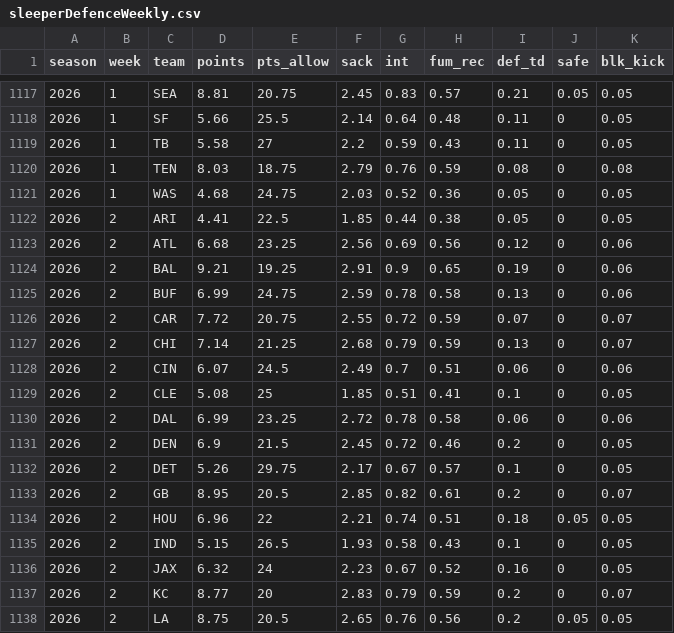
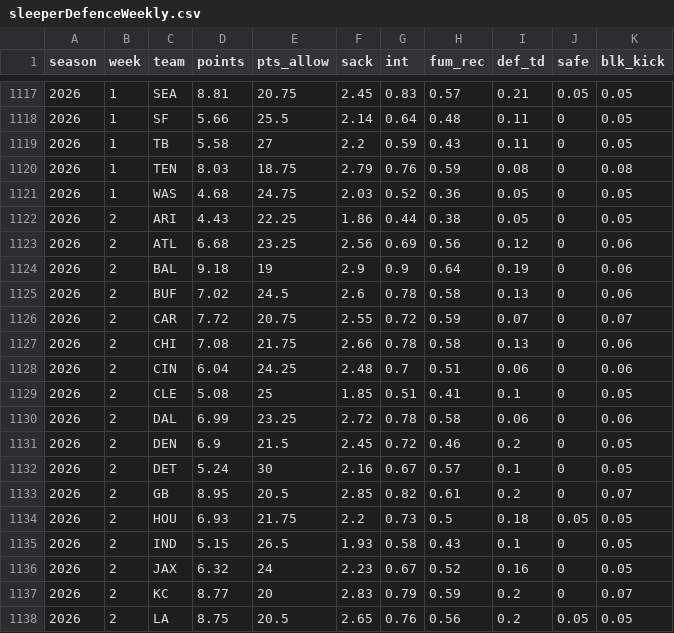
Before and after one commit to mattkindy/onlydrafts, a CSV file: data/curated/sleeperDefenceWeekly.csv, drawn as a sheet; only a part is shown, gaps mark what is left out; the diff covers the shown part only.

```diff
--- a/data/curated/sleeperDefenceWeekly.csv
+++ b/data/curated/sleeperDefenceWeekly.csv
@@ -1121,9 +1121,9 @@ season,week,team,points,pts_allow,sack,int,fum_rec,def_td,safe,blk_kick
 2026,1,WAS,4.68,24.75,2.03,0.52,0.36,0.05,0,0.05
-2026,2,ARI,4.41,22.5,1.85,0.44,0.38,0.05,0,0.05
+2026,2,ARI,4.43,22.25,1.86,0.44,0.38,0.05,0,0.05
 2026,2,ATL,6.68,23.25,2.56,0.69,0.56,0.12,0,0.06
-2026,2,BAL,9.21,19.25,2.91,0.9,0.65,0.19,0,0.06
-2026,2,BUF,6.99,24.75,2.59,0.78,0.58,0.13,0,0.06
+2026,2,BAL,9.18,19,2.9,0.9,0.64,0.19,0,0.06
+2026,2,BUF,7.02,24.5,2.6,0.78,0.58,0.13,0,0.06
 2026,2,CAR,7.72,20.75,2.55,0.72,0.59,0.07,0,0.07
-2026,2,CHI,7.14,21.25,2.68,0.79,0.59,0.13,0,0.07
-2026,2,CIN,6.07,24.5,2.49,0.7,0.51,0.06,0,0.06
+2026,2,CHI,7.08,21.75,2.66,0.78,0.58,0.13,0,0.06
+2026,2,CIN,6.04,24.25,2.48,0.7,0.51,0.06,0,0.06
 2026,2,CLE,5.08,25,1.85,0.51,0.41,0.1,0,0.05
@@ -1131,5 +1131,5 @@ season,week,team,points,pts_allow,sack,int,fum_rec,def_td,safe,blk_kick
 2026,2,DEN,6.9,21.5,2.45,0.72,0.46,0.2,0,0.05
-2026,2,DET,5.26,29.75,2.17,0.67,0.57,0.1,0,0.05
+2026,2,DET,5.24,30,2.16,0.67,0.57,0.1,0,0.05
 2026,2,GB,8.95,20.5,2.85,0.82,0.61,0.2,0,0.07
-2026,2,HOU,6.96,22,2.21,0.74,0.51,0.18,0.05,0.05
+2026,2,HOU,6.93,21.75,2.2,0.73,0.5,0.18,0.05,0.05
 2026,2,IND,5.15,26.5,1.93,0.58,0.43,0.1,0,0.05
```
Also changed, not shown: 16 edited cells elsewhere in this file, data/curated/sleeperQuiet.csv, data/curated/sleeperWeekly.csv, 3 other files.
